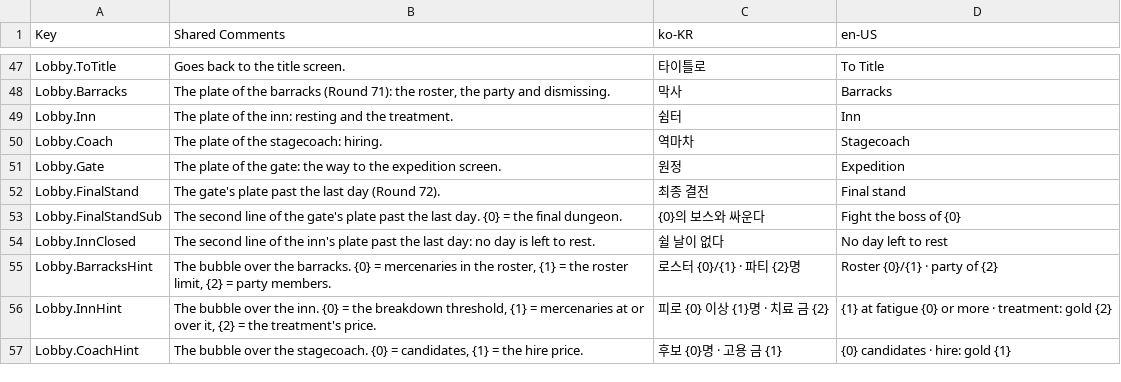
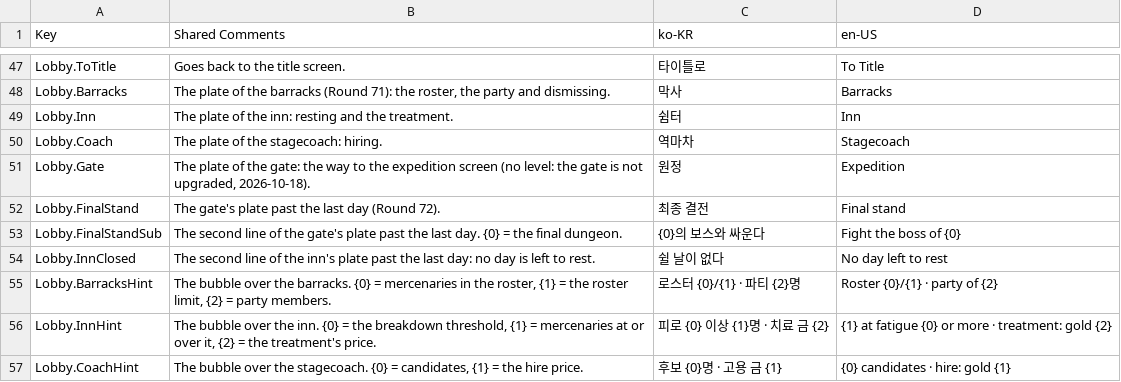
Before and after one commit to merustudy/F1, a CSV file: Assets/@Localization/Source/UI_StaticText.csv, drawn as a sheet; only a part is shown, gaps mark what is left out; the diff covers the shown part only.

```diff
--- a/Assets/@Localization/Source/UI_StaticText.csv
+++ b/Assets/@Localization/Source/UI_StaticText.csv
@@ -50,3 +50,3 @@ Lobby.Inn,"The plate of the inn: resting and the treatment.",쉼터,Inn
 Lobby.Coach,"The plate of the stagecoach: hiring.",역마차,Stagecoach
-Lobby.Gate,The plate of the gate: the way to the expedition screen.,원정,Expedition
+Lobby.Gate,"The plate of the gate: the way to the expedition screen (no level: the gate is not upgraded, 2026-10-18).",원정,Expedition
 Lobby.FinalStand,"The gate's plate past the last day (Round 72).",최종 결전,Final stand
```
Also changed, not shown: 4 removed rows and 12 edited cells elsewhere in this file, 24 other files.
